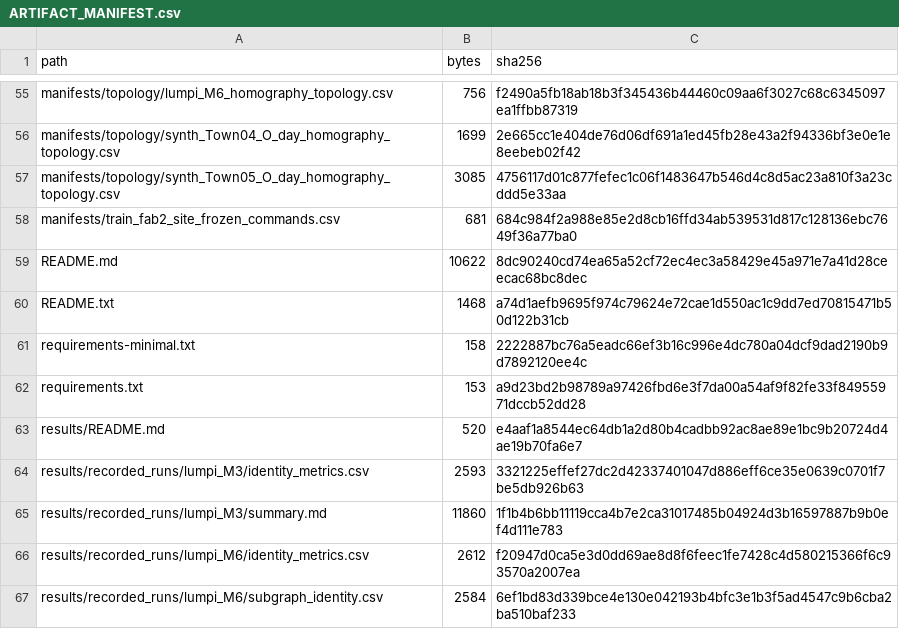
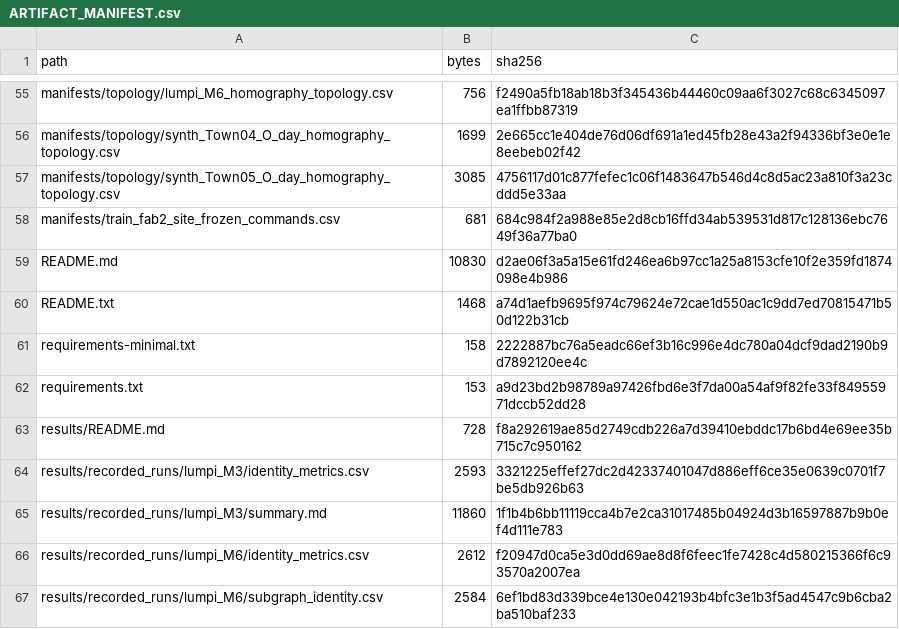
Before and after one commit to liveniu/HSG_SRL_artifact, a CSV file: manifests/ARTIFACT_MANIFEST.csv, drawn as a sheet; only a part is shown, gaps mark what is left out; the diff covers the shown part only.

```diff
--- a/manifests/ARTIFACT_MANIFEST.csv
+++ b/manifests/ARTIFACT_MANIFEST.csv
@@ -58,3 +58,3 @@ manifests/topology/synth_Town05_O_day_homography_topology.csv,3085,4756117d01c87
 manifests/train_fab2_site_frozen_commands.csv,681,684c984f2a988e85e2d8cb16ffd34ab539531d817c128136ebc7649f36a77ba0
-README.md,10622,8dc90240cd74ea65a52cf72ec4ec3a58429e45a971e7a41d28ceecac68bc8dec
+README.md,10830,d2ae06f3a5a15e61fd246ea6b97cc1a25a8153cfe10f2e359fd1874098e4b986
 README.txt,1468,a74d1aefb9695f974c79624e72cae1d550ac1c9dd7ed70815471b50d122b31cb
@@ -62,3 +62,3 @@ requirements-minimal.txt,158,2222887bc76a5eadc66ef3b16c996e4dc780a04dcf9dad2190b
 requirements.txt,153,a9d23bd2b98789a97426fbd6e3f7da00a54af9f82fe33f84955971dccb52dd28
-results/README.md,520,e4aaf1a8544ec64db1a2d80b4cadbb92ac8ae89e1bc9b20724d4ae19b70fa6e7
+results/README.md,728,f8a292619ae85d2749cdb226a7d39410ebddc17b6bd4e69ee35b715c7c950162
 results/recorded_runs/lumpi_M3/identity_metrics.csv,2593,3321225effef27dc2d42337401047d886eff6ce35e0639c0701f7be5db926b63
```
Also changed, not shown: 1 added row and 16 edited cells elsewhere in this file, results/tables/TABLE_TO_SCRIPT.csv, results/tables/table_ii_defaults.csv, 16 other files.
